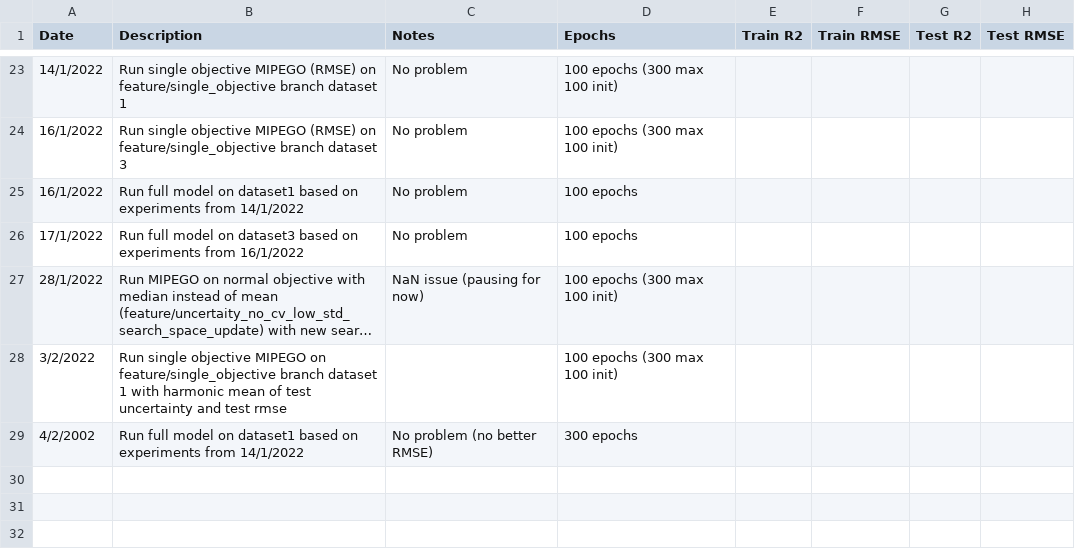
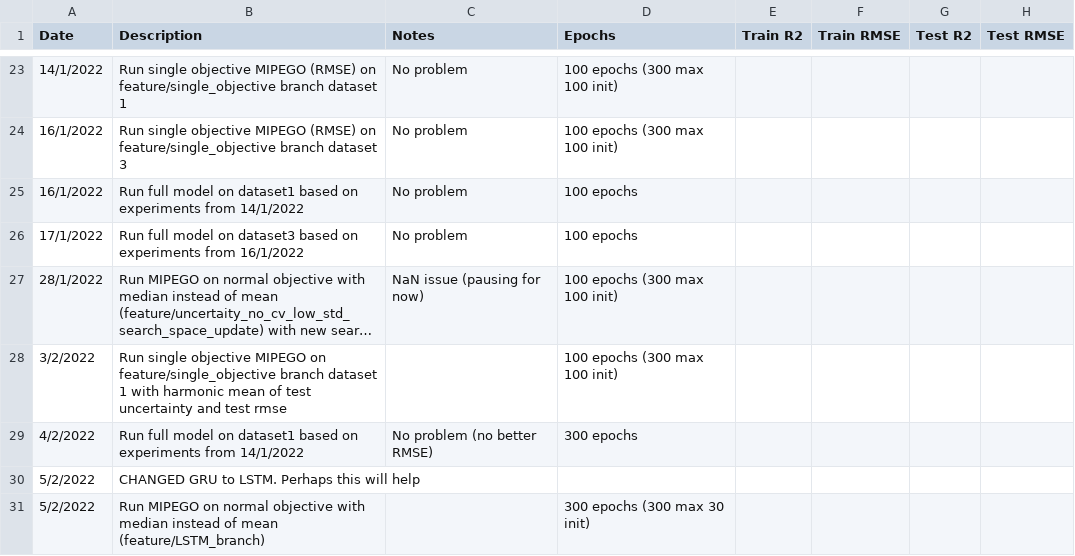
Before and after one commit to MariosKef/RULe, a CSV file: Experiment.log.csv, drawn as a sheet; only a part is shown, gaps mark what is left out; long unchanged cells end in …; the diff names each change by its address in the sheet, - before the commit and + after, or states it on an @@ line.

Commit message:
Updates

```diff
--- a/Experiment.log.csv
+++ b/Experiment.log.csv
-A29 (Date): 4/2/2002
+A29 (Date): 4/2/2022
+row 30: 5/2/2022 | CHANGED GRU to LSTM. Perhaps this will help
+row 31: 5/2/2022 | Run MIPEGO on normal objective with median instead of mean (feature/LSTM_branch) |  | 300 epochs (300 max 30 init)
```
